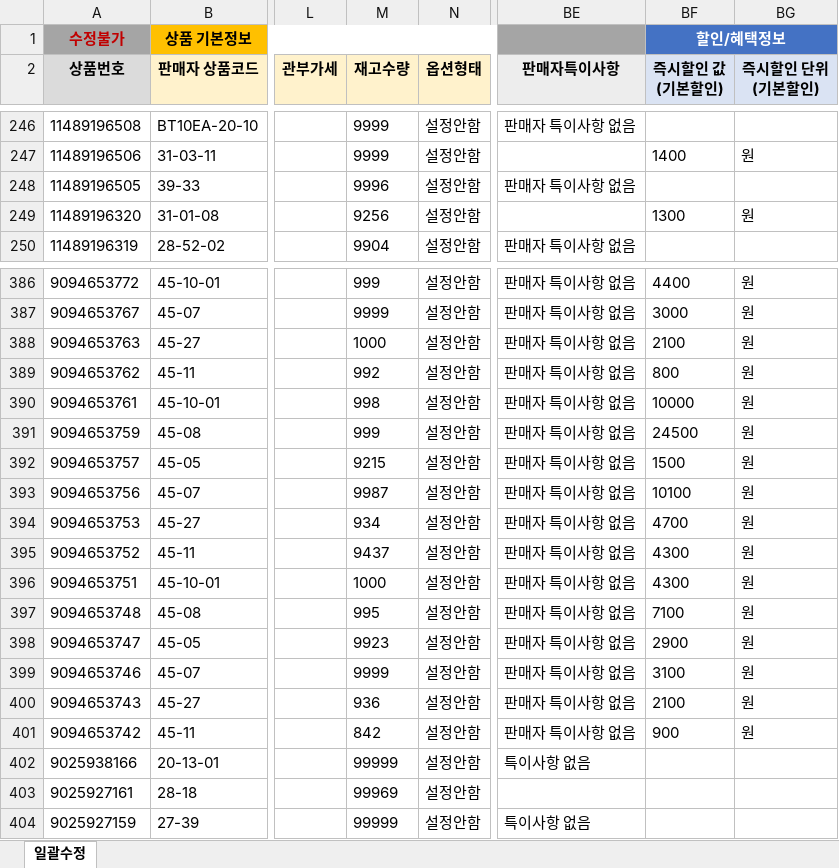
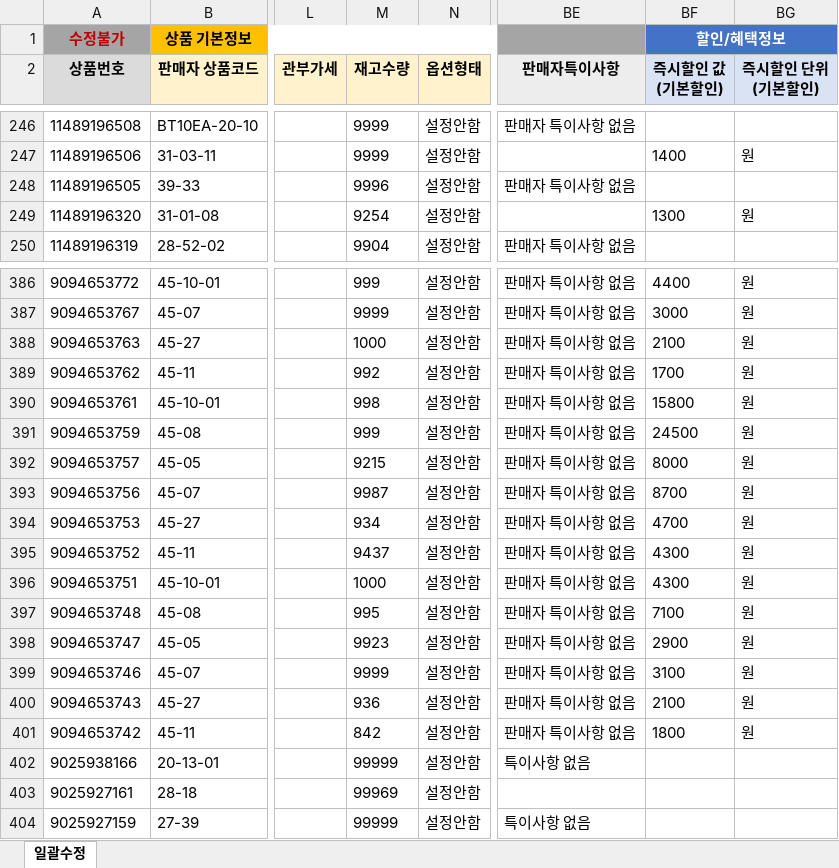
Before and after one commit to OURPROJECTDAO/work-automation-app, an Excel workbook: reference/listing_smartstore.xlsx, sheet 일괄수정, drawn as a sheet; only a part is shown, gaps mark what is left out; values as stored, in another font and other column widths than the file's, no borders; the diff covers the shown part only; the diff names each change by its address in the sheet, - before the commit and + after, or states it on an @@ line.

```diff
--- a/reference/listing_smartstore.xlsx (sheet 일괄수정)
+++ b/reference/listing_smartstore.xlsx (sheet 일괄수정)
-M249 (재고수량): 9256
+M249 (재고수량): 9254
-BF389 (즉시할인 값 (기본할인)): 800
+BF389 (즉시할인 값 (기본할인)): 1700
-BF390 (즉시할인 값 (기본할인)): 10000
+BF390 (즉시할인 값 (기본할인)): 15800
-BF392 (즉시할인 값 (기본할인)): 1500
+BF392 (즉시할인 값 (기본할인)): 8000
-BF393 (즉시할인 값 (기본할인)): 10100
+BF393 (즉시할인 값 (기본할인)): 8700
-BF401 (즉시할인 값 (기본할인)): 900
+BF401 (즉시할인 값 (기본할인)): 1800
```
Also changed, not shown: 48 edited cells elsewhere in this sheet.
